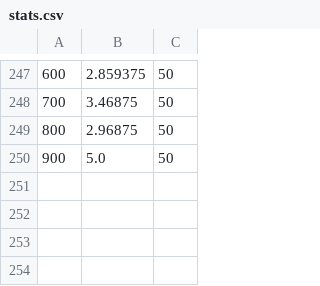
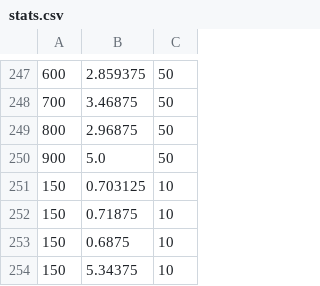
Before and after one commit to RobinMaisano/ProjetData, a CSV file: stats.csv, drawn as a sheet; only a part is shown, gaps mark what is left out; the diff names each change by its address in the sheet, - before the commit and + after, or states it on an @@ line.

```diff
--- a/stats.csv
+++ b/stats.csv
+row 251: 150 | 0.703125 | 10
+row 252: 150 | 0.71875 | 10
+row 253: 150 | 0.6875 | 10
+row 254: 150 | 5.34375 | 10
```
Also changed, not shown: 14 other files.
